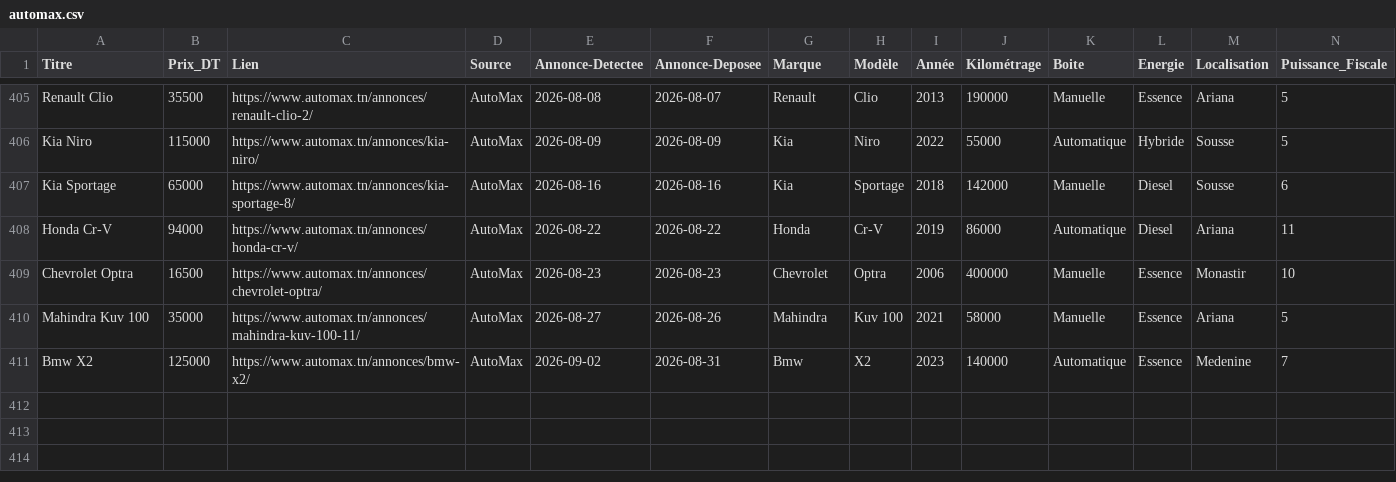
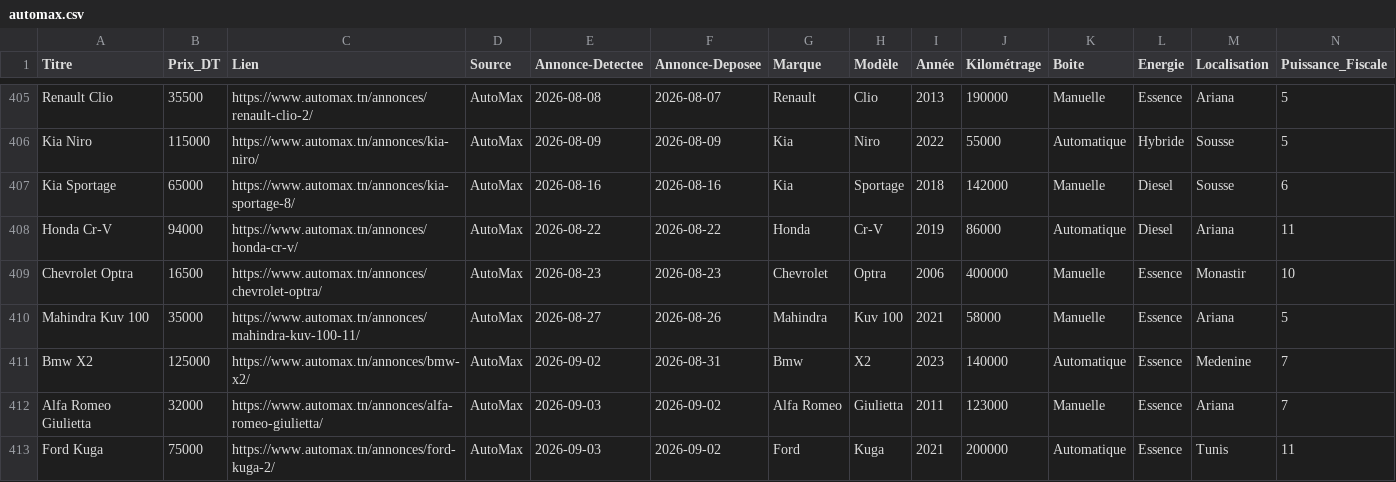
Before and after one commit to iheb-bibani/AutoDeal-Tunisie, a CSV file: data/raw/automax.csv, drawn as a sheet; only a part is shown, gaps mark what is left out; rows hold the shown columns only; the diff names each change by its address in the sheet, - before the commit and + after, or states it on an @@ line.

```diff
--- a/data/raw/automax.csv
+++ b/data/raw/automax.csv
+row 412: Alfa Romeo Giulietta | 32000 | https://www.automax.tn/annonces/alfa-romeo-giulietta/ | AutoMax | 2026-09-03 | 2026-09-02 | Alfa Romeo | Giulietta | 2011 | 123000 | Manuelle | Essence | Ariana | 7
+row 413: Ford Kuga | 75000 | https://www.automax.tn/annonces/ford-kuga-2/ | AutoMax | 2026-09-03 | 2026-09-02 | Ford | Kuga | 2021 | 200000 | Automatique | Essence | Tunis | 11
```
Also changed, not shown: data/raw/autocentral.csv, 13 other files.
